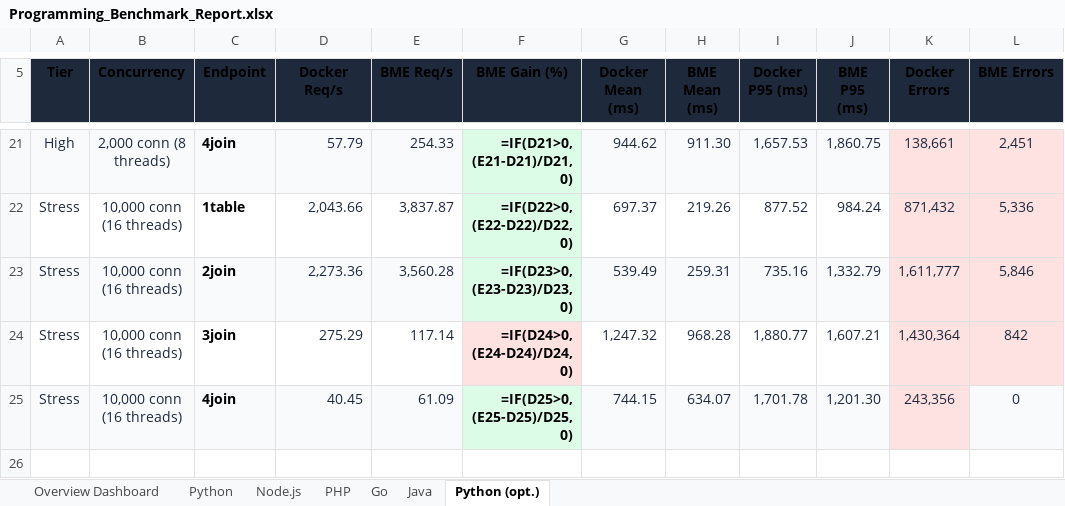
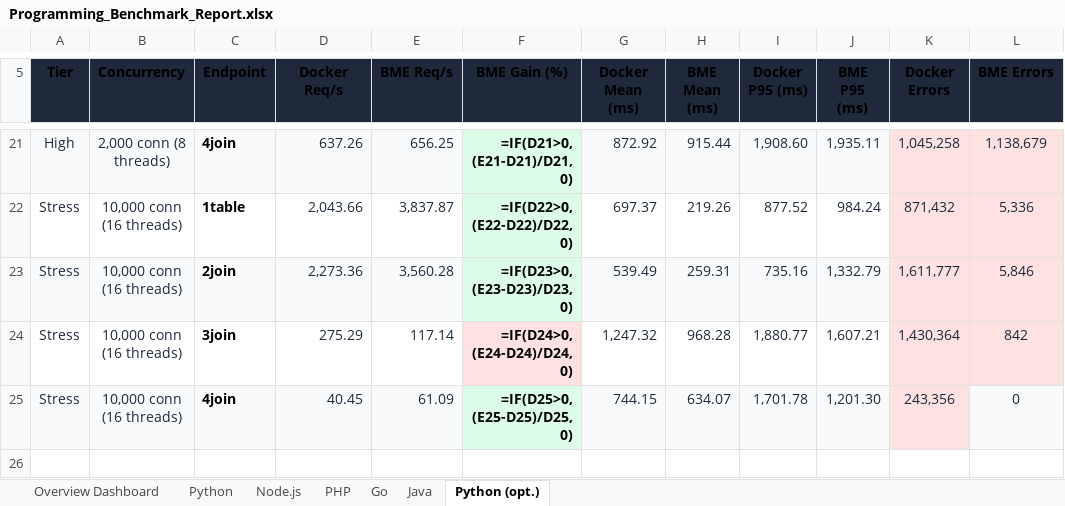
Before and after one commit to bassza009/Programming-Benchmark, an Excel workbook: Programming_Benchmark_Report.xlsx, sheet Python (opt.), drawn as a sheet; only a part is shown, gaps mark what is left out; values as stored, in another font and other column widths than the file's, no borders; formulas without a stored value are shown as written; charts and pictures not drawn; the diff covers the shown part only; the diff names each change by its address in the sheet, - before the commit and + after, or states it on an @@ line.

Commit message:
benchmarks: Python (opt.) get_no_index tier HIGH completed (20 runs DKR & BME)

```diff
--- a/Programming_Benchmark_Report.xlsx (sheet Python (opt.))
+++ b/Programming_Benchmark_Report.xlsx (sheet Python (opt.))
-D21 (Docker Req/s): 57.79
+D21 (Docker Req/s): 637.26
-E21 (BME Req/s): 254.33
+E21 (BME Req/s): 656.25
-G21 (Docker Mean (ms)): 944.62
+G21 (Docker Mean (ms)): 872.92
-H21 (BME Mean (ms)): 911.30
+H21 (BME Mean (ms)): 915.44
-I21 (Docker P95 (ms)): 1,657.53
+I21 (Docker P95 (ms)): 1,908.60
-J21 (BME P95 (ms)): 1,860.75
+J21 (BME P95 (ms)): 1,935.11
-K21 (Docker Errors): 138,661
+K21 (Docker Errors): 1,045,258
-L21 (BME Errors): 2,451
+L21 (BME Errors): 1,138,679
```
Also changed, not shown: 24 edited cells and cell formats elsewhere in this sheet, main_web_benchmark/results/Programming_Benchmark_Report.xlsx, 5 other files.
